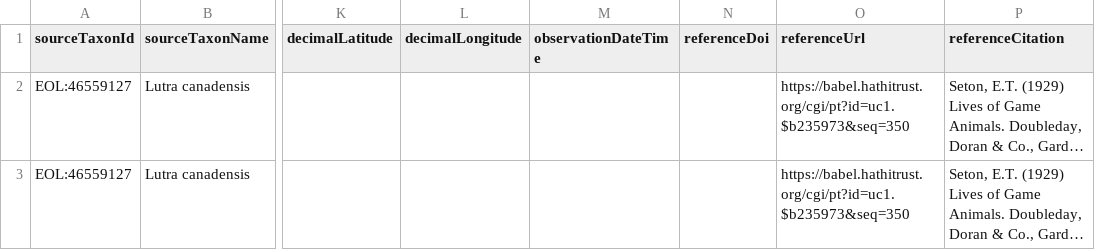
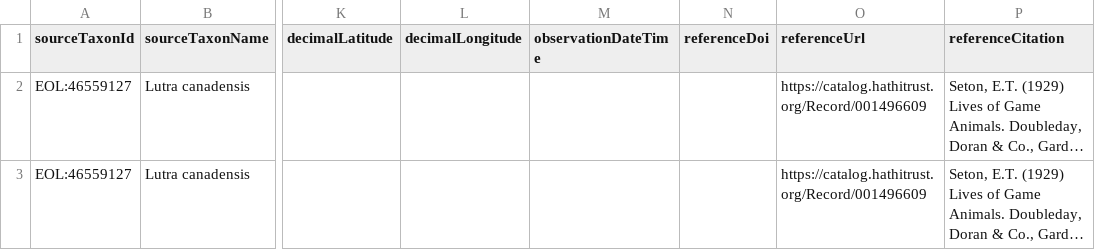
Before and after one commit to globalbioticinteractions/Seton-1929, a TSV file: interactions.tsv, drawn as a sheet; only a part is shown, gaps mark what is left out; long unchanged cells end in …; the diff names each change by its address in the sheet, - before the commit and + after, or states it on an @@ line.

```diff
--- a/interactions.tsv
+++ b/interactions.tsv
-O2:O3 (referenceUrl): https://babel.hathitrust.org/cgi/pt?id=uc1.$b235973&seq=350
+O2:O3 (referenceUrl): https://catalog.hathitrust.org/Record/001496609
```
Also changed, not shown: 2 other files.
